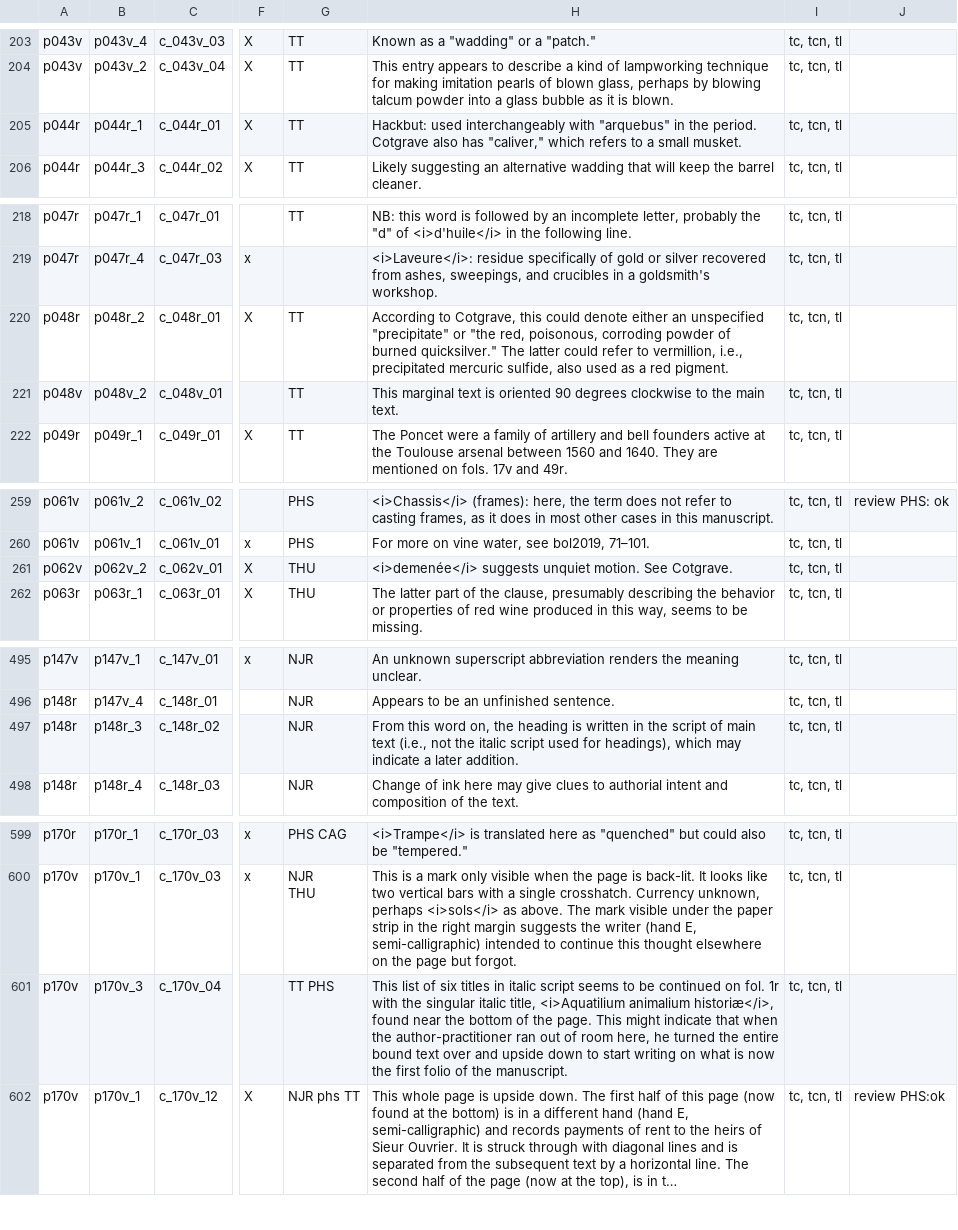
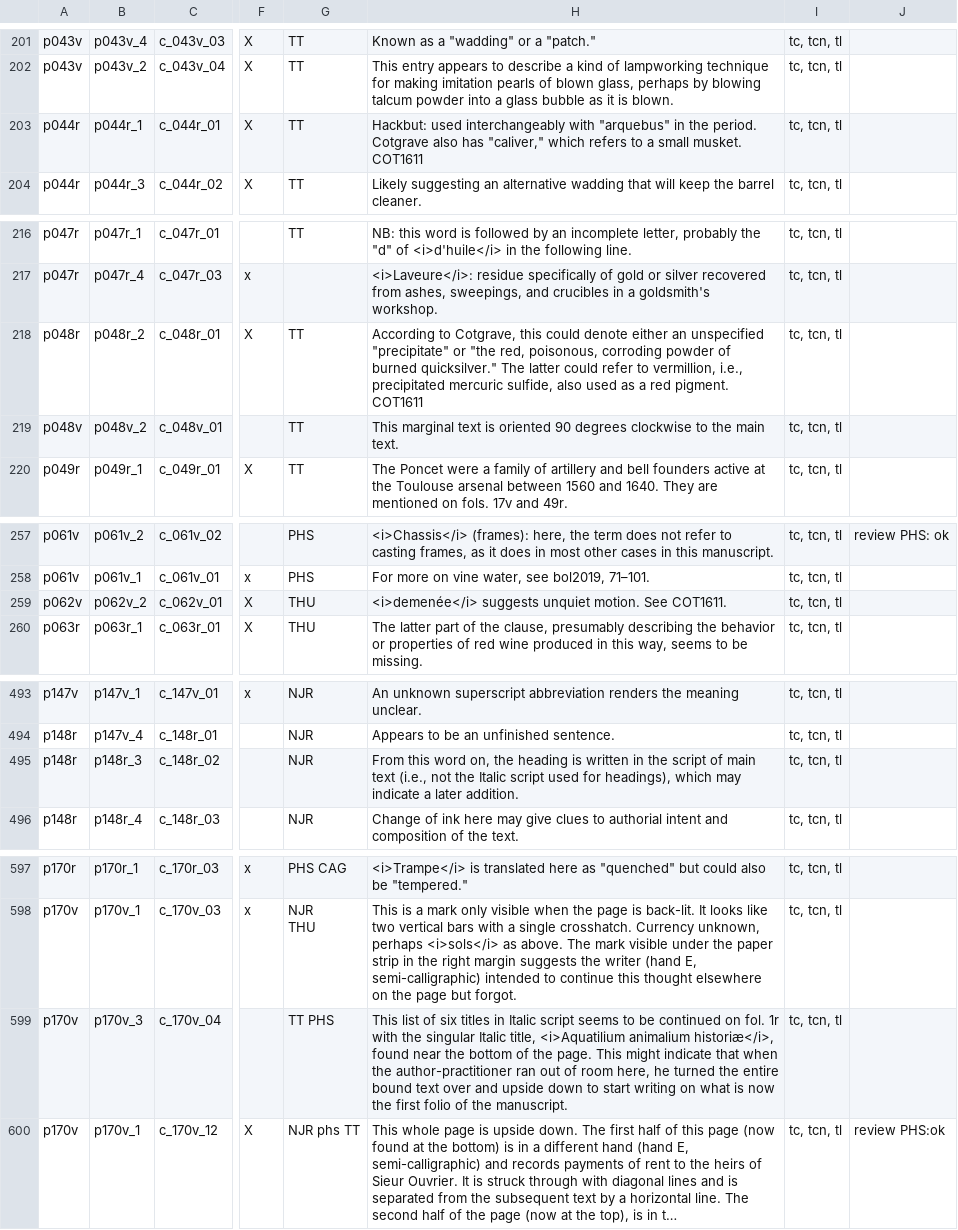
Before and after one commit to cu-mkp/m-k-manuscript-data, a CSV file: metadata/DCE_comment-tracking-Tracking.csv, drawn as a sheet; only a part is shown, gaps mark what is left out; long unchanged cells end in …; addresses are those after the commit; the diff covers the shown part only; the diff names each change by its address in the sheet, - before the commit and + after, or states it on an @@ line.

```diff
--- a/metadata/DCE_comment-tracking-Tracking.csv
+++ b/metadata/DCE_comment-tracking-Tracking.csv
-H203: …small musket.
+H203: …small musket. COT1611
-H218: …red pigment.
+H218: …red pigment. COT1611
-H259: …motion. See Cotgrave.
+H259: …motion. See COT1611.
-H495: …not the italic script used…
+H495: …not the Italic script used…
-H599: …titles in italic script seems to be continued on fol. 1r with the singular italic title, <i>Aquatilium…
+H599: …titles in Italic script seems to be continued on fol. 1r with the singular Italic title, <i>Aquatilium…
```
Also changed, not shown: 2 removed rows and 40 edited cells elsewhere in this file.
